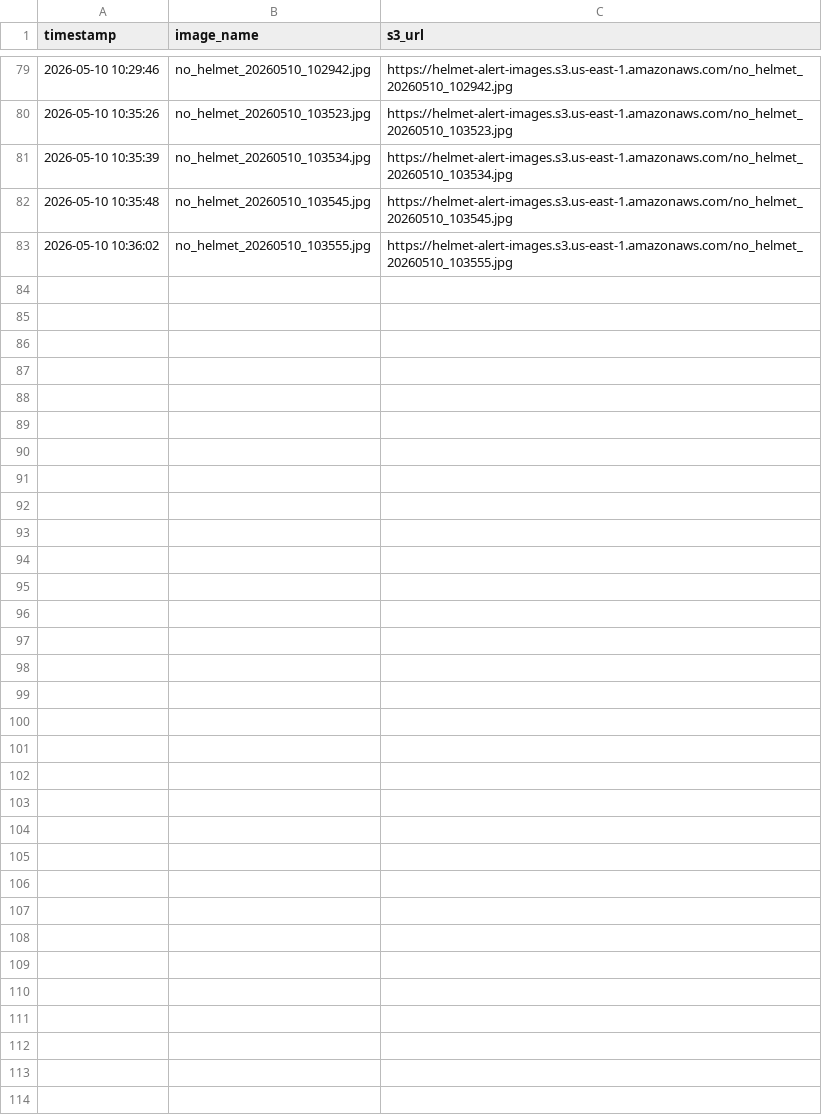
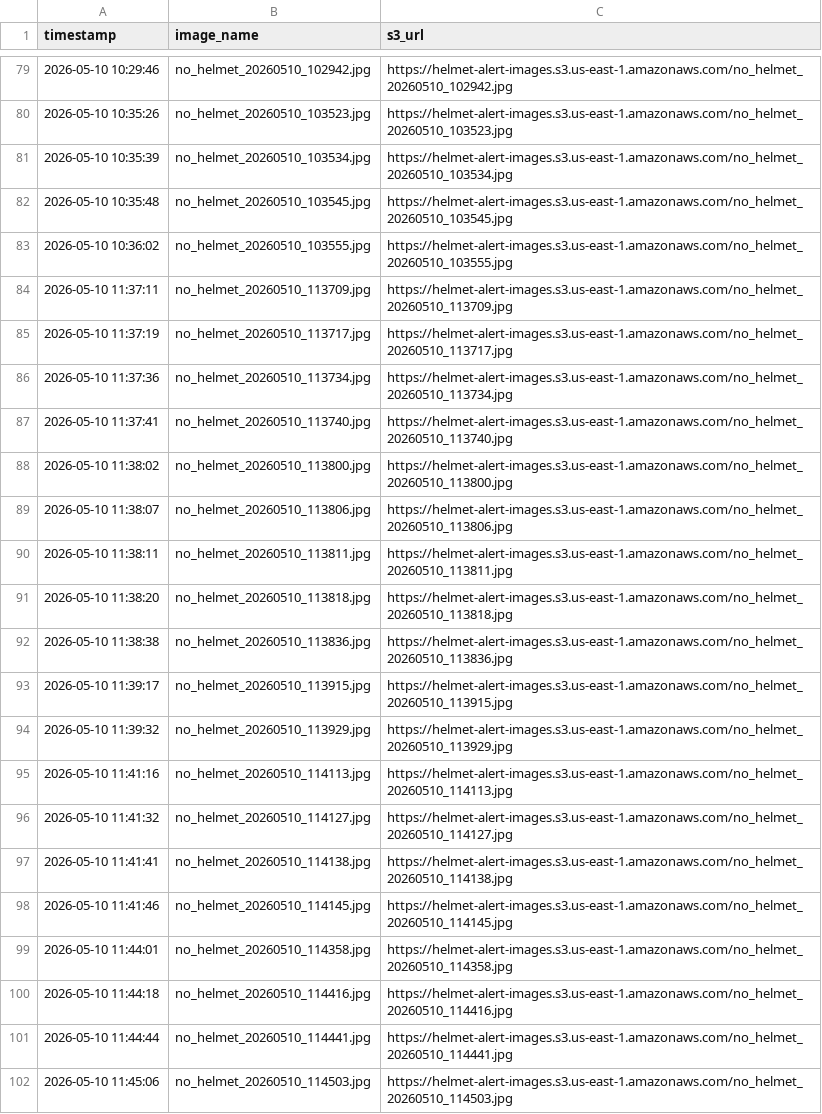
Before and after one commit to saiyasaswi-685/Vision-Guard-AI, a CSV file: s3_logs.csv, drawn as a sheet; only a part is shown, gaps mark what is left out; the diff covers the shown part only; the diff names each change by its address in the sheet, - before the commit and + after, or states it on an @@ line.

```diff
--- a/s3_logs.csv
+++ b/s3_logs.csv
+row 84: 2026-05-10 11:37:11 | no_helmet_20260510_113709.jpg | https://helmet-alert-images.s3.us-east-1.amazonaws.com/no_helmet_20260510_113709.jpg
+row 85: 2026-05-10 11:37:19 | no_helmet_20260510_113717.jpg | https://helmet-alert-images.s3.us-east-1.amazonaws.com/no_helmet_20260510_113717.jpg
+row 86: 2026-05-10 11:37:36 | no_helmet_20260510_113734.jpg | https://helmet-alert-images.s3.us-east-1.amazonaws.com/no_helmet_20260510_113734.jpg
+row 87: 2026-05-10 11:37:41 | no_helmet_20260510_113740.jpg | https://helmet-alert-images.s3.us-east-1.amazonaws.com/no_helmet_20260510_113740.jpg
+row 88: 2026-05-10 11:38:02 | no_helmet_20260510_113800.jpg | https://helmet-alert-images.s3.us-east-1.amazonaws.com/no_helmet_20260510_113800.jpg
+row 89: 2026-05-10 11:38:07 | no_helmet_20260510_113806.jpg | https://helmet-alert-images.s3.us-east-1.amazonaws.com/no_helmet_20260510_113806.jpg
+row 90: 2026-05-10 11:38:11 | no_helmet_20260510_113811.jpg | https://helmet-alert-images.s3.us-east-1.amazonaws.com/no_helmet_20260510_113811.jpg
+row 91: 2026-05-10 11:38:20 | no_helmet_20260510_113818.jpg | https://helmet-alert-images.s3.us-east-1.amazonaws.com/no_helmet_20260510_113818.jpg
+row 92: 2026-05-10 11:38:38 | no_helmet_20260510_113836.jpg | https://helmet-alert-images.s3.us-east-1.amazonaws.com/no_helmet_20260510_113836.jpg
+row 93: 2026-05-10 11:39:17 | no_helmet_20260510_113915.jpg | https://helmet-alert-images.s3.us-east-1.amazonaws.com/no_helmet_20260510_113915.jpg
+row 94: 2026-05-10 11:39:32 | no_helmet_20260510_113929.jpg | https://helmet-alert-images.s3.us-east-1.amazonaws.com/no_helmet_20260510_113929.jpg
+row 95: 2026-05-10 11:41:16 | no_helmet_20260510_114113.jpg | https://helmet-alert-images.s3.us-east-1.amazonaws.com/no_helmet_20260510_114113.jpg
+row 96: 2026-05-10 11:41:32 | no_helmet_20260510_114127.jpg | https://helmet-alert-images.s3.us-east-1.amazonaws.com/no_helmet_20260510_114127.jpg
+row 97: 2026-05-10 11:41:41 | no_helmet_20260510_114138.jpg | https://helmet-alert-images.s3.us-east-1.amazonaws.com/no_helmet_20260510_114138.jpg
+row 98: 2026-05-10 11:41:46 | no_helmet_20260510_114145.jpg | https://helmet-alert-images.s3.us-east-1.amazonaws.com/no_helmet_20260510_114145.jpg
+row 99: 2026-05-10 11:44:01 | no_helmet_20260510_114358.jpg | https://helmet-alert-images.s3.us-east-1.amazonaws.com/no_helmet_20260510_114358.jpg
+row 100: 2026-05-10 11:44:18 | no_helmet_20260510_114416.jpg | https://helmet-alert-images.s3.us-east-1.amazonaws.com/no_helmet_20260510_114416.jpg
+row 101: 2026-05-10 11:44:44 | no_helmet_20260510_114441.jpg | https://helmet-alert-images.s3.us-east-1.amazonaws.com/no_helmet_20260510_114441.jpg
+row 102: 2026-05-10 11:45:06 | no_helmet_20260510_114503.jpg | https://helmet-alert-images.s3.us-east-1.amazonaws.com/no_helmet_20260510_114503.jpg
```
Also changed, not shown: 13 added rows elsewhere in this file, 1 other file.
